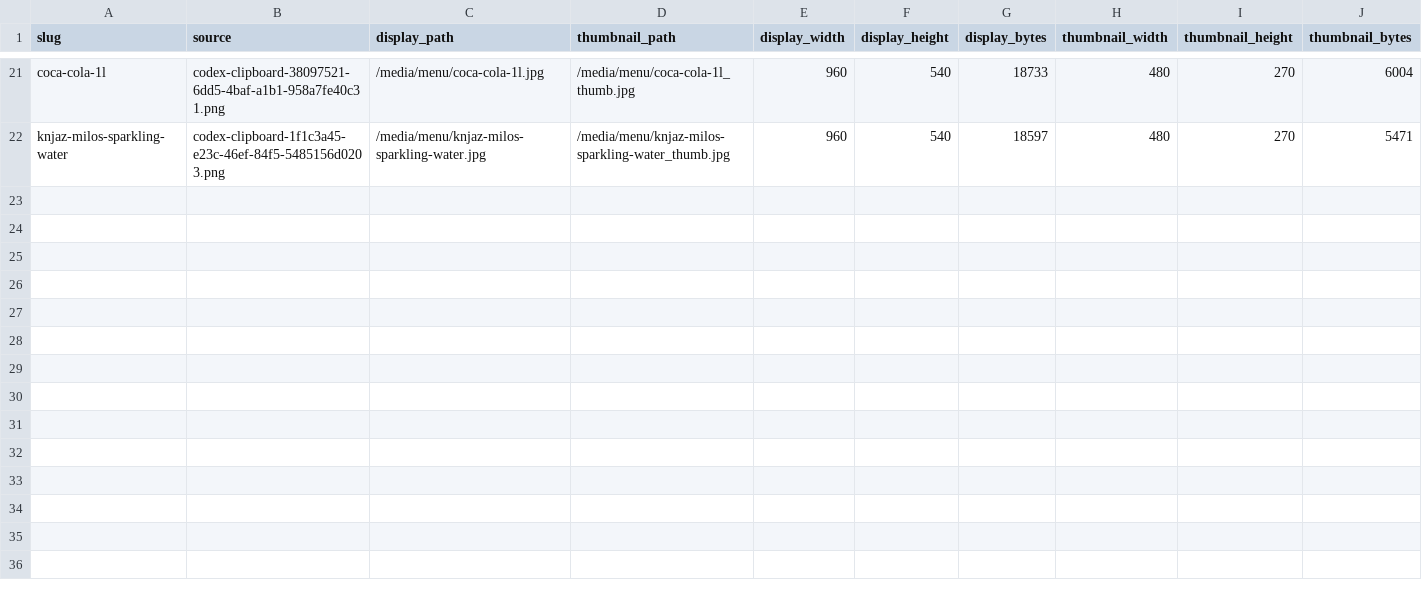
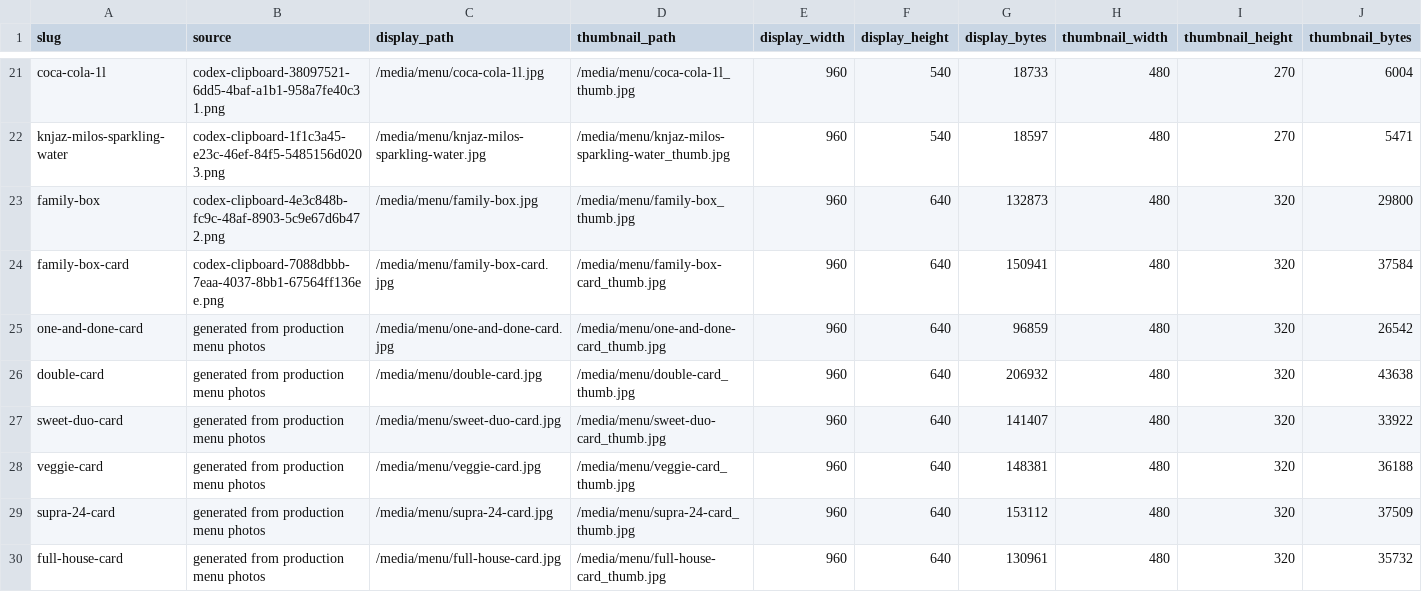
Before and after one commit to eqwertyry121/TL, a CSV file: docs/menu_assets_from_telegram/production_media/production_media_manifest.csv, drawn as a sheet; only a part is shown, gaps mark what is left out; the diff names each change by its address in the sheet, - before the commit and + after, or states it on an @@ line.

Commit message:
Promote combo menu to production

```diff
--- a/docs/menu_assets_from_telegram/production_media/production_media_manifest.csv
+++ b/docs/menu_assets_from_telegram/production_media/production_media_manifest.csv
+row 23: family-box | codex-clipboard-4e3c848b-fc9c-48af-8903-5c9e67d6b472.png | /media/menu/family-box.jpg | /media/menu/family-box_thumb.jpg | 960 | 640 | 132873 | 480 | 320 | 29800
+row 24: family-box-card | codex-clipboard-7088dbbb-7eaa-4037-8bb1-67564ff136ee.png | /media/menu/family-box-card.jpg | /media/menu/family-box-card_thumb.jpg | 960 | 640 | 150941 | 480 | 320 | 37584
+row 25: one-and-done-card | generated from production menu photos | /media/menu/one-and-done-card.jpg | /media/menu/one-and-done-card_thumb.jpg | 960 | 640 | 96859 | 480 | 320 | 26542
+row 26: double-card | generated from production menu photos | /media/menu/double-card.jpg | /media/menu/double-card_thumb.jpg | 960 | 640 | 206932 | 480 | 320 | 43638
+row 27: sweet-duo-card | generated from production menu photos | /media/menu/sweet-duo-card.jpg | /media/menu/sweet-duo-card_thumb.jpg | 960 | 640 | 141407 | 480 | 320 | 33922
+row 28: veggie-card | generated from production menu photos | /media/menu/veggie-card.jpg | /media/menu/veggie-card_thumb.jpg | 960 | 640 | 148381 | 480 | 320 | 36188
+row 29: supra-24-card | generated from production menu photos | /media/menu/supra-24-card.jpg | /media/menu/supra-24-card_thumb.jpg | 960 | 640 | 153112 | 480 | 320 | 37509
+row 30: full-house-card | generated from production menu photos | /media/menu/full-house-card.jpg | /media/menu/full-house-card_thumb.jpg | 960 | 640 | 130961 | 480 | 320 | 35732
```
Also changed, not shown: 51 other files.
